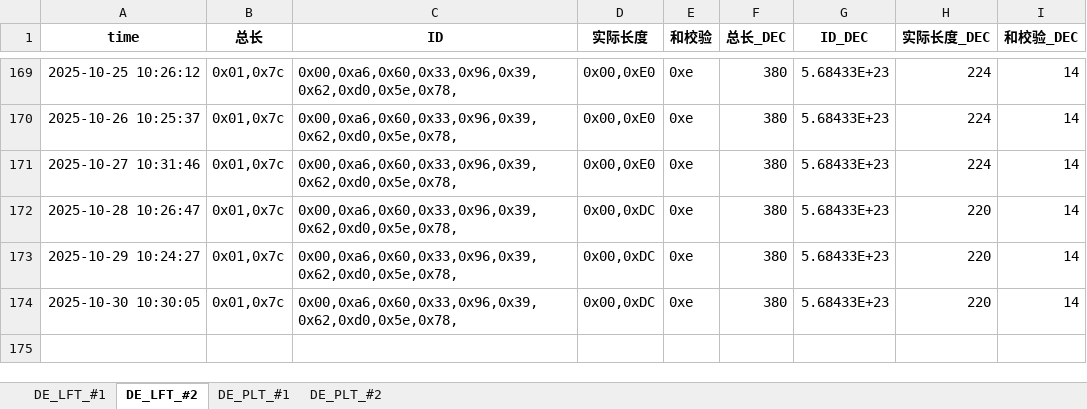
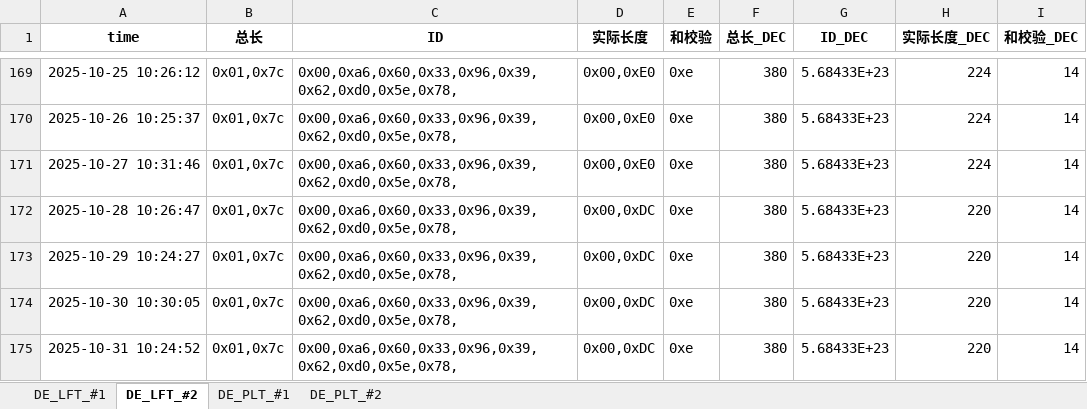
Before and after one commit to weichencsu/tbo_may2025, an Excel workbook: DE2025May_Database_update.xlsx, sheet DE_LFT_#2, drawn as a sheet; only a part is shown, gaps mark what is left out; values as stored, in another font and other column widths than the file's, no borders; the diff names each change by its address in the sheet, - before the commit and + after, or states it on an @@ line.

```diff
--- a/DE2025May_Database_update.xlsx (sheet DE_LFT_#2)
+++ b/DE2025May_Database_update.xlsx (sheet DE_LFT_#2)
+row 175: 2025-10-31 10:24:52 | 0x01,0x7c | 0x00,0xa6,0x60,0x33,0x96,0x39,0x62,0xd0,0x5e,0x78, | 0x00,0xDC | 0xe | 380 | 5.68433E+23 | 220 | 14
```
Also changed, not shown: sheet DE_PLT_#1, sheet DE_PLT_#2, sheet DE_LFT_#1.
